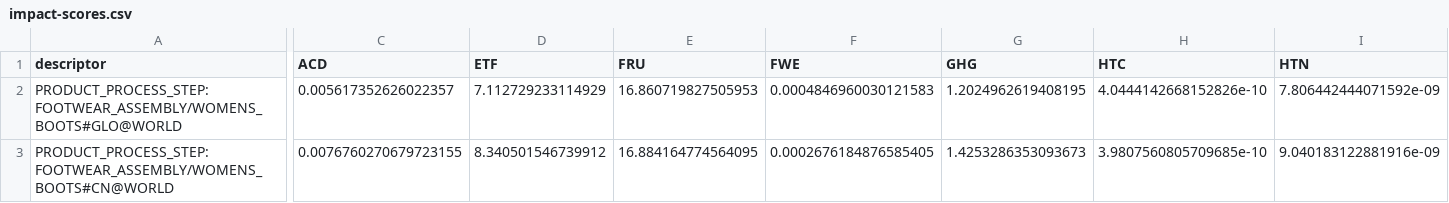
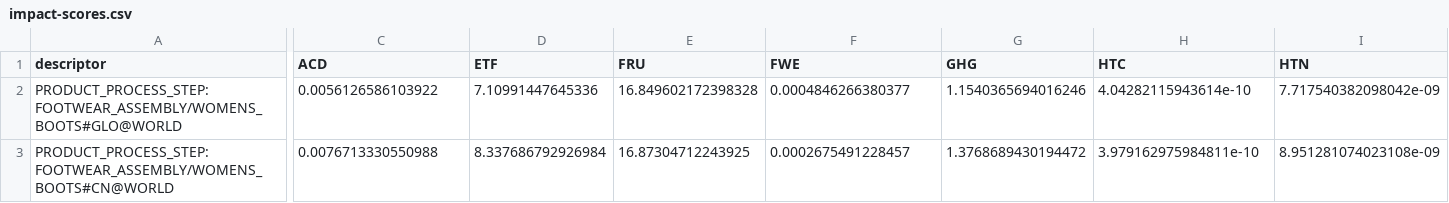
Before and after one commit to carbonfact/textile-lca-database, a CSV file: datasets/shoe-assembly/womens-boots/impact-scores.csv, drawn as a sheet; only a part is shown, gaps mark what is left out; the diff covers the shown part only; the diff names each change by its address in the sheet, - before the commit and + after, or states it on an @@ line.

```diff
--- a/datasets/shoe-assembly/womens-boots/impact-scores.csv
+++ b/datasets/shoe-assembly/womens-boots/impact-scores.csv
-C2 (ACD): 0.005617352626022357
+C2 (ACD): 0.0056126586103922
-D2 (ETF): 7.112729233114929
+D2 (ETF): 7.10991447645336
-E2 (FRU): 16.860719827505953
+E2 (FRU): 16.849602172398328
-F2 (FWE): 0.0004846960030121583
+F2 (FWE): 0.0004846266380377
-G2 (GHG): 1.2024962619408195
+G2 (GHG): 1.1540365694016246
-H2 (HTC): 4.0444142668152826e-10
+H2 (HTC): 4.04282115943614e-10
-I2 (HTN): 7.806442444071592e-09
+I2 (HTN): 7.717540382098042e-09
-C3 (ACD): 0.0076760270679723155
+C3 (ACD): 0.0076713330550988
-D3 (ETF): 8.340501546739912
+D3 (ETF): 8.337686792926984
-E3 (FRU): 16.884164774564095
+E3 (FRU): 16.87304712243925
-F3 (FWE): 0.0002676184876585405
+F3 (FWE): 0.0002675491228457
-G3 (GHG): 1.4253286353093673
+G3 (GHG): 1.3768689430194472
-H3 (HTC): 3.9807560805709685e-10
+H3 (HTC): 3.979162975984811e-10
-I3 (HTN): 9.040183122881916e-09
+I3 (HTN): 8.951281074023108e-09
```
Also changed, not shown: 34 edited cells elsewhere in this file, datasets/shoe-assembly/womens-boots/ghg-contributions.csv, 4 other files.
